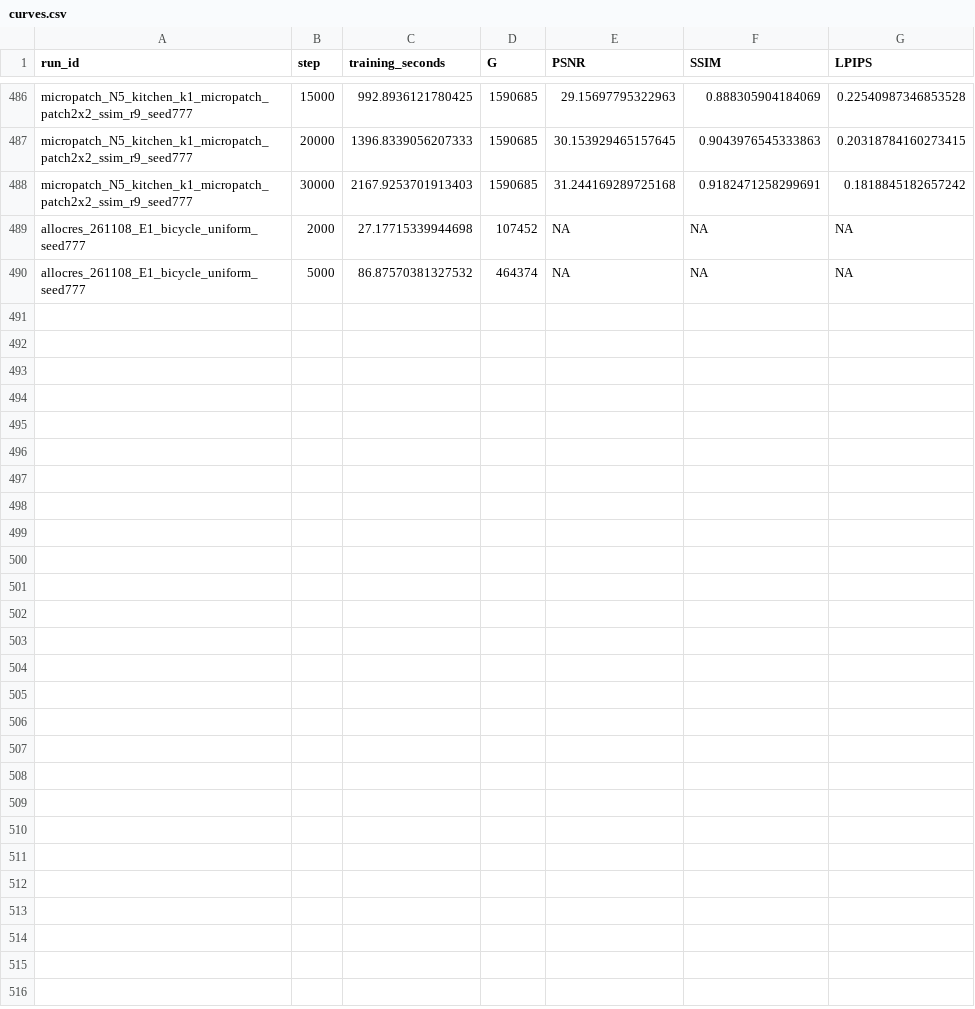
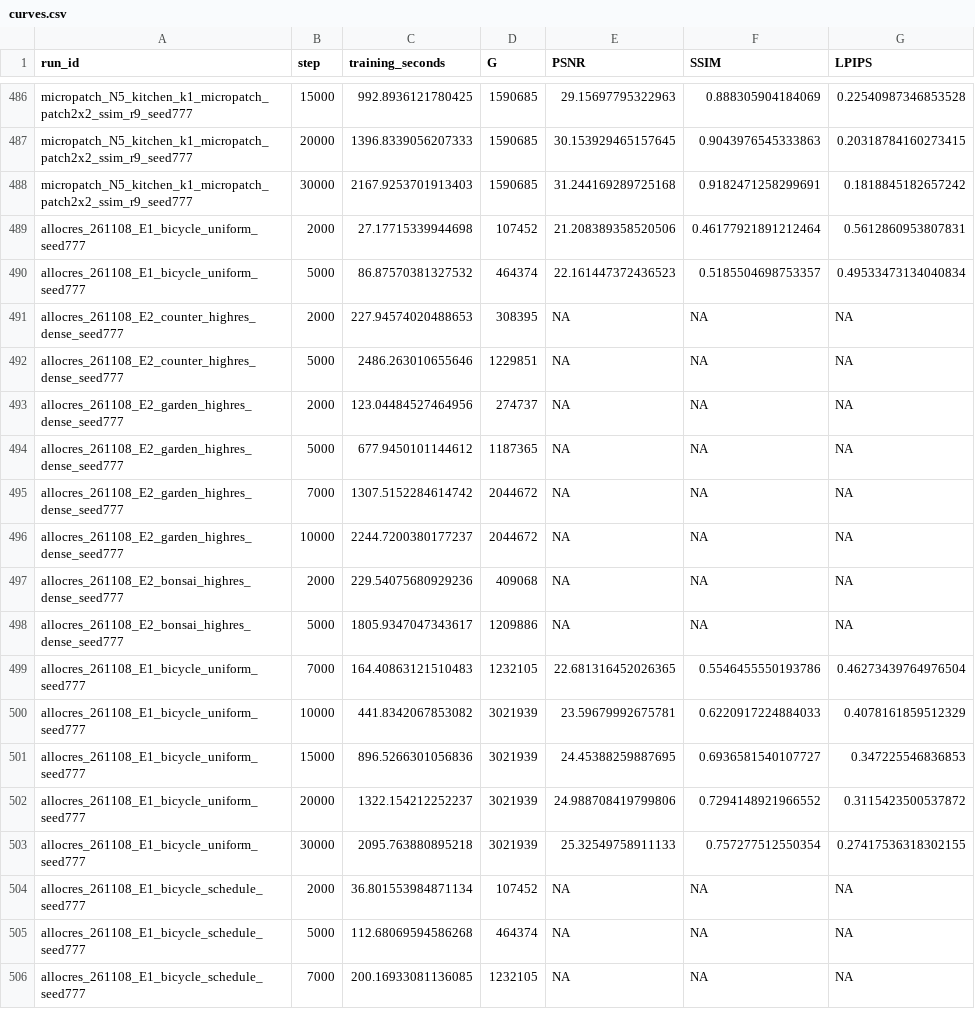
Before and after one commit to usnij/Research_repo, a CSV file: report/cvpr2027/curves.csv, drawn as a sheet; only a part is shown, gaps mark what is left out.

```diff
--- a/report/cvpr2027/curves.csv
+++ b/report/cvpr2027/curves.csv
@@ -488,3 +488,19 @@ micropatch_N5_kitchen_k1_micropatch_patch2x2_ssim_r9_seed777,20000,1396.83390562
 micropatch_N5_kitchen_k1_micropatch_patch2x2_ssim_r9_seed777,30000,2167.9253701913403,1590685,31.244169289725168,0.9182471258299691,0.1818845182657242
-allocres_261108_E1_bicycle_uniform_seed777,2000,27.17715339944698,107452,NA,NA,NA
-allocres_261108_E1_bicycle_uniform_seed777,5000,86.87570381327532,464374,NA,NA,NA
+allocres_261108_E1_bicycle_uniform_seed777,2000,27.17715339944698,107452,21.208389358520506,0.46177921891212464,0.5612860953807831
+allocres_261108_E1_bicycle_uniform_seed777,5000,86.87570381327532,464374,22.161447372436523,0.5185504698753357,0.49533473134040834
+allocres_261108_E2_counter_highres_dense_seed777,2000,227.94574020488653,308395,NA,NA,NA
+allocres_261108_E2_counter_highres_dense_seed777,5000,2486.263010655646,1229851,NA,NA,NA
+allocres_261108_E2_garden_highres_dense_seed777,2000,123.04484527464956,274737,NA,NA,NA
+allocres_261108_E2_garden_highres_dense_seed777,5000,677.9450101144612,1187365,NA,NA,NA
+allocres_261108_E2_garden_highres_dense_seed777,7000,1307.5152284614742,2044672,NA,NA,NA
+allocres_261108_E2_garden_highres_dense_seed777,10000,2244.7200380177237,2044672,NA,NA,NA
+allocres_261108_E2_bonsai_highres_dense_seed777,2000,229.54075680929236,409068,NA,NA,NA
+allocres_261108_E2_bonsai_highres_dense_seed777,5000,1805.9347047343617,1209886,NA,NA,NA
+allocres_261108_E1_bicycle_uniform_seed777,7000,164.40863121510483,1232105,22.681316452026365,0.5546455550193786,0.46273439764976504
+allocres_261108_E1_bicycle_uniform_seed777,10000,441.8342067853082,3021939,23.59679992675781,0.6220917224884033,0.4078161859512329
+allocres_261108_E1_bicycle_uniform_seed777,15000,896.5266301056836,3021939,24.45388259887695,0.6936581540107727,0.347225546836853
+allocres_261108_E1_bicycle_uniform_seed777,20000,1322.154212252237,3021939,24.988708419799806,0.7294148921966552,0.3115423500537872
+allocres_261108_E1_bicycle_uniform_seed777,30000,2095.763880895218,3021939,25.32549758911133,0.757277512550354,0.27417536318302155
+allocres_261108_E1_bicycle_schedule_seed777,2000,36.801553984871134,107452,NA,NA,NA
+allocres_261108_E1_bicycle_schedule_seed777,5000,112.68069594586268,464374,NA,NA,NA
+allocres_261108_E1_bicycle_schedule_seed777,7000,200.16933081136085,1232105,NA,NA,NA
```
Also changed, not shown: report/cvpr2027/logs/allocres_261108_E2_garden_highres_dense_seed777.csv, report/cvpr2027/runs.csv, 6 other files.
